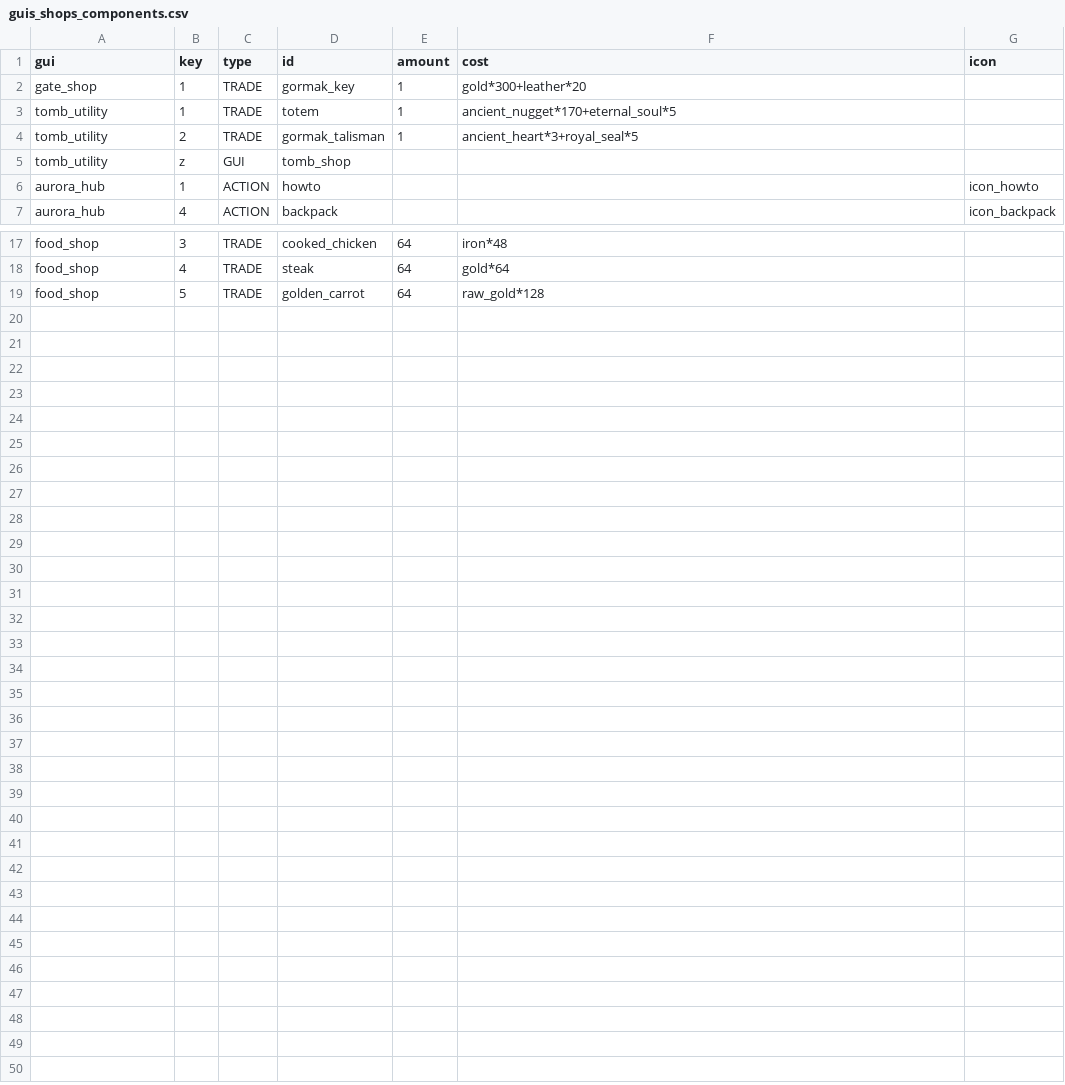
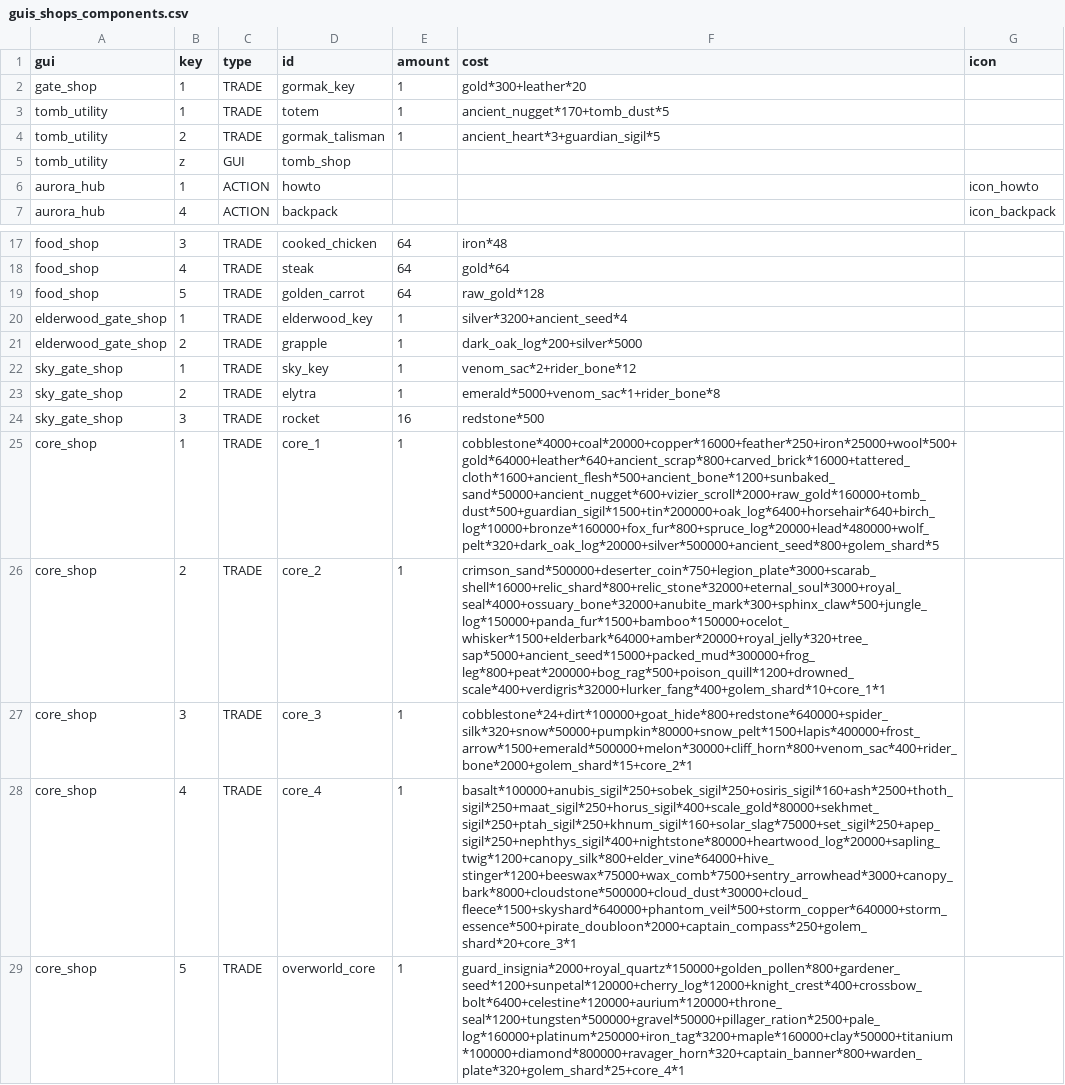
Before and after one commit to charky-p/aurora-plugin, a CSV file: scripts/data/shops/guis_shops_components.csv, drawn as a sheet; only a part is shown, gaps mark what is left out; the diff names each change by its address in the sheet, - before the commit and + after, or states it on an @@ line.

```diff
--- a/scripts/data/shops/guis_shops_components.csv
+++ b/scripts/data/shops/guis_shops_components.csv
-F3 (cost): ancient_nugget*170+eternal_soul*5
+F3 (cost): ancient_nugget*170+tomb_dust*5
-F4 (cost): ancient_heart*3+royal_seal*5
+F4 (cost): ancient_heart*3+guardian_sigil*5
+row 20: elderwood_gate_shop | 1 | TRADE | elderwood_key | 1 | silver*3200+ancient_seed*4
+row 21: elderwood_gate_shop | 2 | TRADE | grapple | 1 | dark_oak_log*200+silver*5000
+row 22: sky_gate_shop | 1 | TRADE | sky_key | 1 | venom_sac*2+rider_bone*12
+row 23: sky_gate_shop | 2 | TRADE | elytra | 1 | emerald*5000+venom_sac*1+rider_bone*8
+row 24: sky_gate_shop | 3 | TRADE | rocket | 16 | redstone*500
+row 25: core_shop | 1 | TRADE | core_1 | 1 | cobblestone*4000+coal*20000+copper*16000+feather*250+iron*25000+wool*500+gold*64000+leather*640+ancient_scrap*800+carved_brick*16000+tattered_cloth*1600+ancient_flesh*500+ancient_bone*1200+sunbaked_sand*50000+ancient_nugget*600+vizier_scroll*2000+raw_gold*160000+tomb_dust*500+guardian_sigil*1500+tin*200000+oak_log*6400+horsehair*640+birch_log*10000+bronze*160000+fox_fur*800+spruce_log*20000+lead*480000+wolf_pelt*320+dark_oak_log*20000+silver*500000+ancient_seed*800+golem_shard*5
+row 26: core_shop | 2 | TRADE | core_2 | 1 | crimson_sand*500000+deserter_coin*750+legion_plate*3000+scarab_shell*16000+relic_shard*800+relic_stone*32000+eternal_soul*3000+royal_seal*4000+ossuary_bone*32000+anubite_mark*300+sphinx_claw*500+jungle_log*150000+panda_fur*1500+bamboo*150000+ocelot_whisker*1500+elderbark*64000+amber*20000+royal_jelly*320+tree_sap*5000+ancient_seed*15000+packed_mud*300000+frog_leg*800+peat*200000+bog_rag*500+poison_quill*1200+drowned_scale*400+verdigris*32000+lurker_fang*400+golem_shard*10+core_1*1
+row 27: core_shop | 3 | TRADE | core_3 | 1 | cobblestone*24+dirt*100000+goat_hide*800+redstone*640000+spider_silk*320+snow*50000+pumpkin*80000+snow_pelt*1500+lapis*400000+frost_arrow*1500+emerald*500000+melon*30000+cliff_horn*800+venom_sac*400+rider_bone*2000+golem_shard*15+core_2*1
+row 28: core_shop | 4 | TRADE | core_4 | 1 | basalt*100000+anubis_sigil*250+sobek_sigil*250+osiris_sigil*160+ash*2500+thoth_sigil*250+maat_sigil*250+horus_sigil*400+scale_gold*80000+sekhmet_sigil*250+ptah_sigil*250+khnum_sigil*160+solar_slag*75000+set_sigil*250+apep_sigil*250+nephthys_sigil*400+nightstone*80000+heartwood_log*20000+sapling_twig*1200+canopy_silk*800+elder_vine*64000+hive_stinger*1200+beeswax*75000+wax_comb*7500+sentry_arrowhead*3000+canopy_bark*8000+cloudstone*500000+cloud_dust*30000+cloud_fleece*1500+skyshard*640000+phantom_veil*500+storm_copper*640000+storm_essence*500+pirate_doubloon*2000+captain_compass*250+golem_shard*20+core_3*1
+row 29: core_shop | 5 | TRADE | overworld_core | 1 | guard_insignia*2000+royal_quartz*150000+golden_pollen*800+gardener_seed*1200+sunpetal*120000+cherry_log*12000+knight_crest*400+crossbow_bolt*6400+celestine*120000+aurium*120000+throne_seal*1200+tungsten*500000+gravel*50000+pillager_ration*2500+pale_log*160000+platinum*250000+iron_tag*3200+maple*160000+clay*50000+titanium*100000+diamond*800000+ravager_horn*320+captain_banner*800+warden_plate*320+golem_shard*25+core_4*1
```
Also changed, not shown: scripts/data/items/resources_special.csv, scripts/data/mobs/mobs_gormak.csv, 56 other files.
